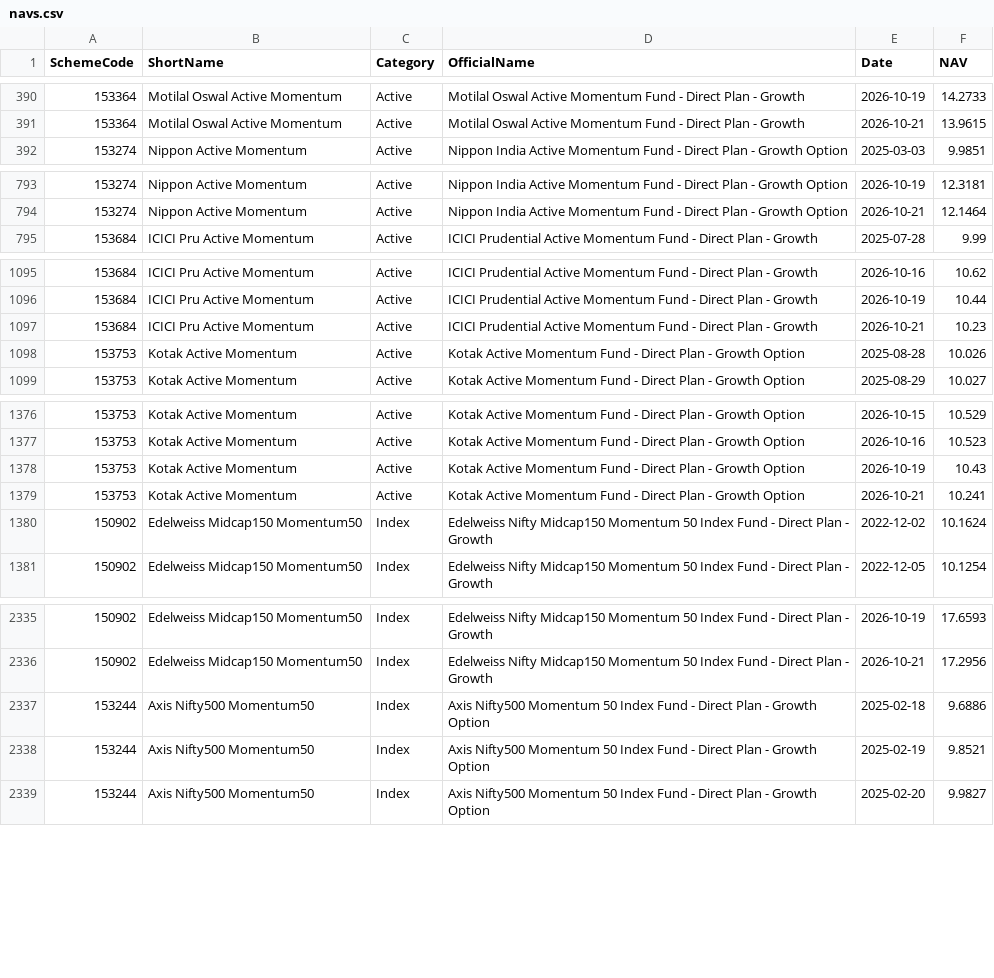
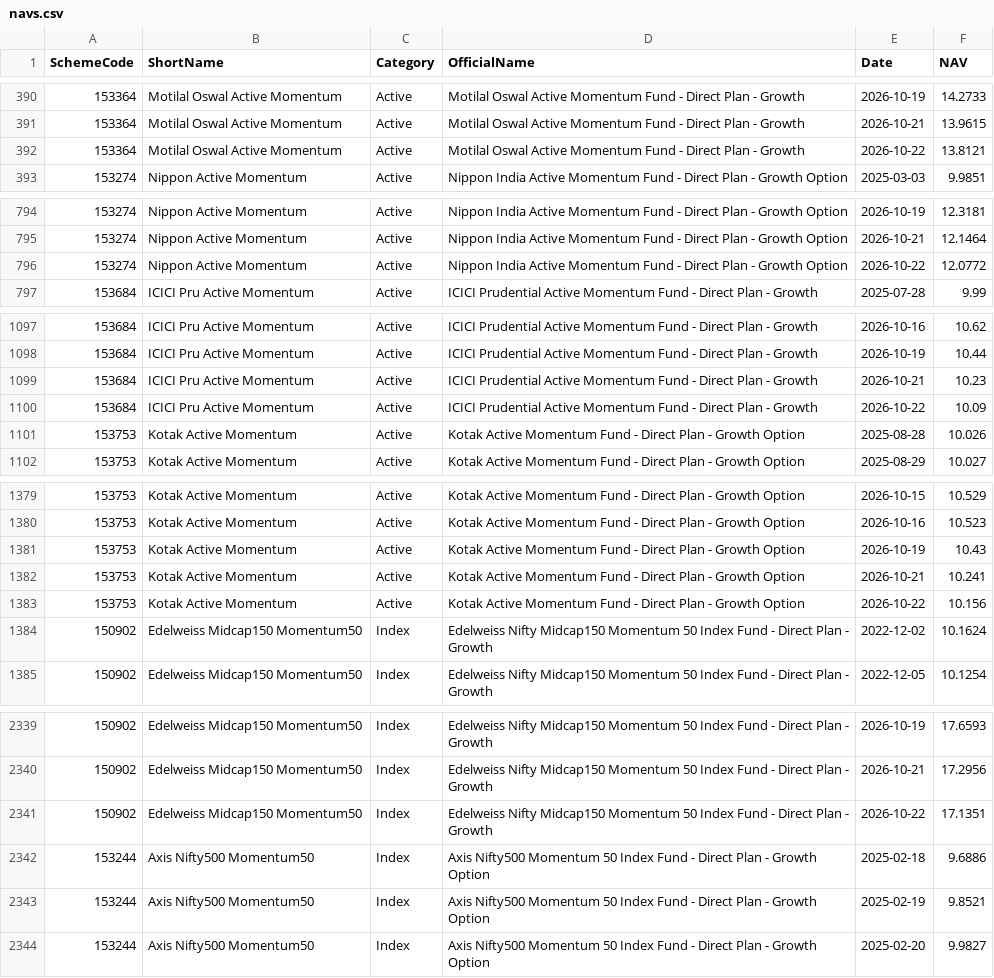
Before and after one commit to amitchoksi7747-debug/momentum-dashboard, a CSV file: data/processed/mf_comparison/navs.csv, drawn as a sheet; only a part is shown, gaps mark what is left out; the diff covers the shown part only; the diff names each change by its address in the sheet, - before the commit and + after, or states it on an @@ line.

Commit message:
data: momentum rebuild 2026-10-23 08:20 UTC

```diff
--- a/data/processed/mf_comparison/navs.csv
+++ b/data/processed/mf_comparison/navs.csv
+row 392: 153364 | Motilal Oswal Active Momentum | Active | Motilal Oswal Active Momentum Fund - Direct Plan - Growth | 2026-10-22 | 13.8121
+row 796: 153274 | Nippon Active Momentum | Active | Nippon India Active Momentum Fund - Direct Plan - Growth Option | 2026-10-22 | 12.0772
+row 1100: 153684 | ICICI Pru Active Momentum | Active | ICICI Prudential Active Momentum Fund - Direct Plan - Growth | 2026-10-22 | 10.09
+row 1383: 153753 | Kotak Active Momentum | Active | Kotak Active Momentum Fund - Direct Plan - Growth Option | 2026-10-22 | 10.156
+row 2341: 150902 | Edelweiss Midcap150 Momentum50 | Index | Edelweiss Nifty Midcap150 Momentum 50 Index Fund - Direct Plan - Growth | 2026-10-22 | 17.1351
```
Also changed, not shown: 1 added row elsewhere in this file, data/processed/mf_comparison/rebased.csv, data/processed/strategies/S1/drawdown.csv, 24 other files.
